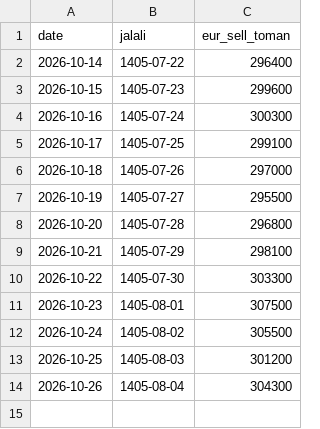
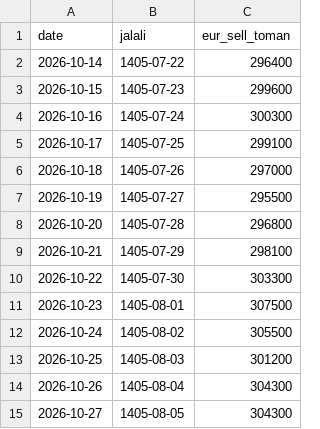
Before and after one commit to neshagostar-pardis/neshagostar-pardis.github.io, a CSV file: currency/data/eur.csv, drawn as a sheet; the diff names each change by its address in the sheet, - before the commit and + after, or states it on an @@ line.

```diff
--- a/currency/data/eur.csv
+++ b/currency/data/eur.csv
+row 15: 2026-10-27 | 1405-08-05 | 304300
```
Also changed, not shown: currency/data/usd.csv, 39 other files.
